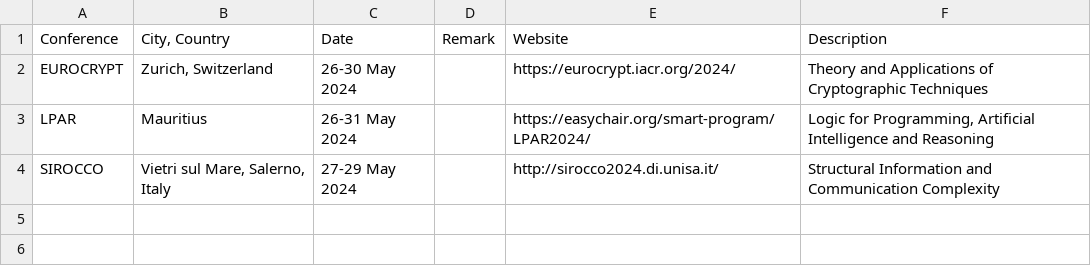
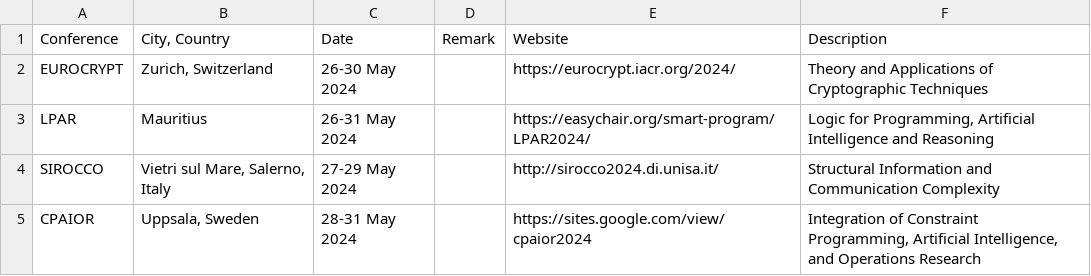
Before and after one commit to luungockhang/conference_scraper, a CSV file: conference_list_site/lix.polytechnique.fr/output2.csv, drawn as a sheet.

```diff
--- a/conference_list_site/lix.polytechnique.fr/output2.csv
+++ b/conference_list_site/lix.polytechnique.fr/output2.csv
@@ -4 +4,2 @@ LPAR,Mauritius,26-31 May 2024,,https://easychair.org/smart-program/LPAR2024/,"Lo
 SIROCCO,"Vietri sul Mare, Salerno, Italy",27-29 May 2024,,http://sirocco2024.di.unisa.it/,Structural Information and Communication Complexity
+CPAIOR,"Uppsala, Sweden",28-31 May 2024,,https://sites.google.com/view/cpaior2024,"Integration of Constraint Programming, Artificial Intelligence, and Operations Research"
```
Also changed, not shown: conference_list_site/ccfddl.github.io/output.csv, conference_list_site/lix.polytechnique.fr/output1.csv, 9 other files.
